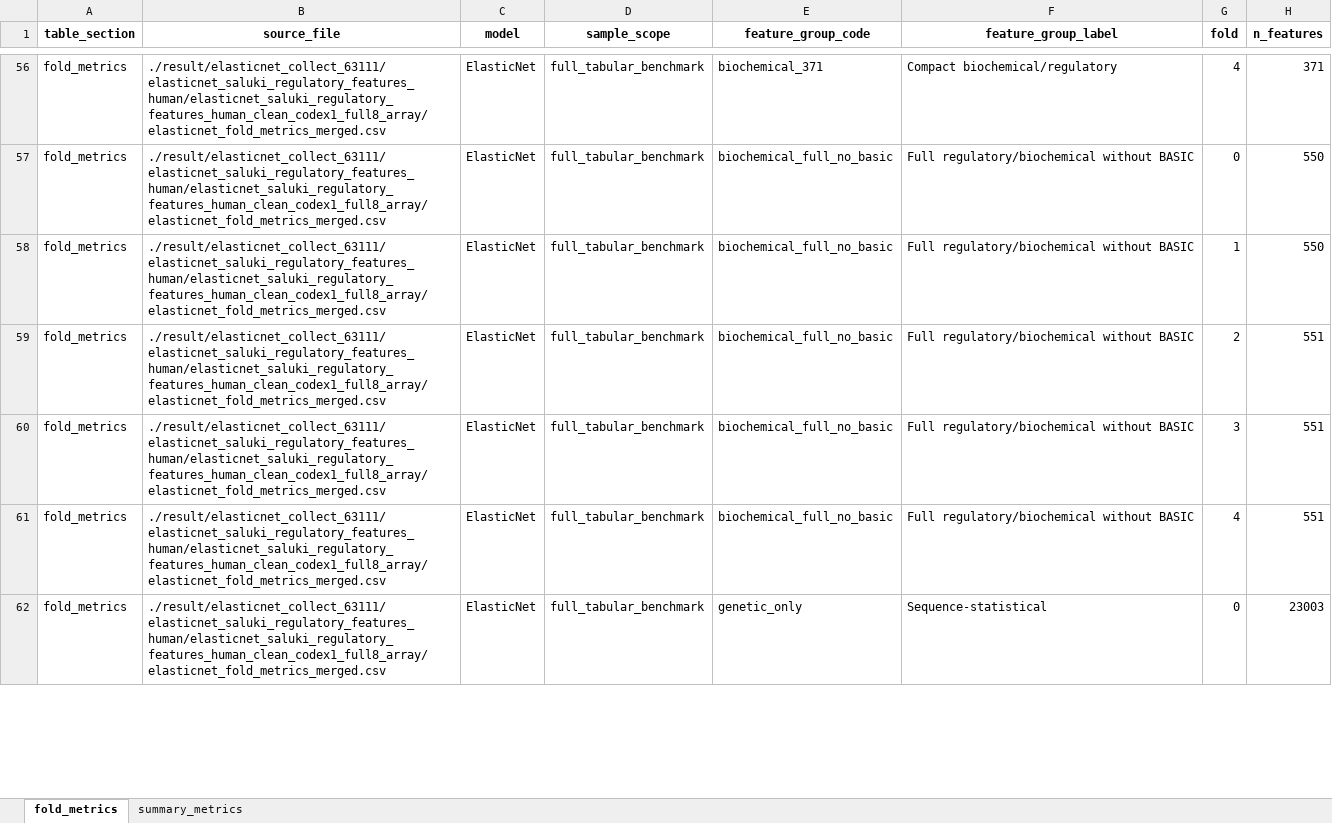
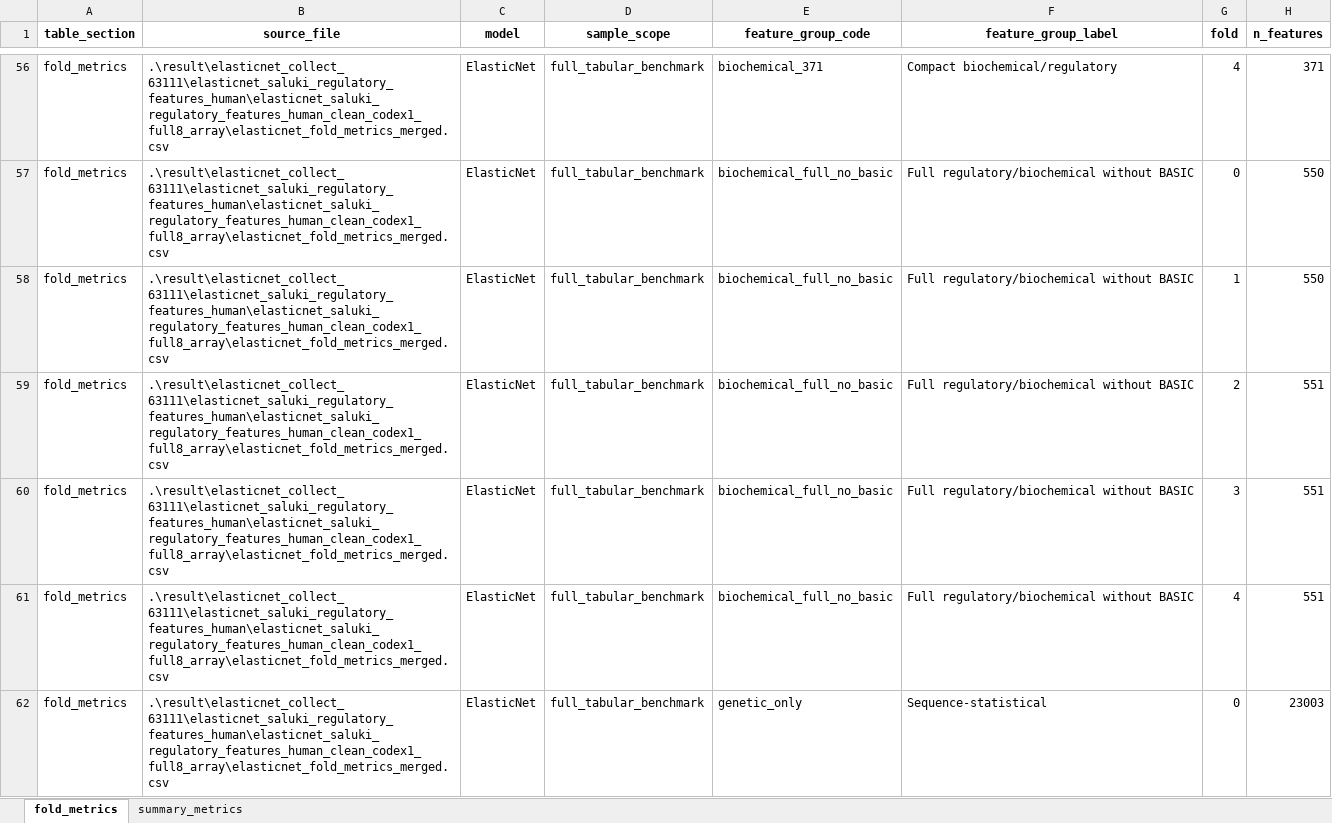
Before and after one commit to Devi010203/mrna-half-life-complementarity, an Excel workbook: tables/supplementary_table_s4_complete_fold_level_performance_metrics.xlsx, sheet fold_metrics, drawn as a sheet; only a part is shown, gaps mark what is left out; values as stored, in another font and other column widths than the file's, no borders; the diff covers the shown part only; the diff names each change by its address in the sheet, - before the commit and + after, or states it on an @@ line.

```diff
--- a/tables/supplementary_table_s4_complete_fold_level_performance_metrics.xlsx (sheet fold_metrics)
+++ b/tables/supplementary_table_s4_complete_fold_level_performance_metrics.xlsx (sheet fold_metrics)
-B56:B62 (source_file): ./result/elasticnet_collect_63111/elasticnet_saluki_regulatory_features_human/elasticnet_saluki_regulatory_features_human_clean_codex1_full8_array/elasticnet_fold_metrics_merged.csv
+B56:B62 (source_file): .\result\elasticnet_collect_63111\elasticnet_saluki_regulatory_features_human\elasticnet_saluki_regulatory_features_human_clean_codex1_full8_array\elasticnet_fold_metrics_merged.csv
```
Also changed, not shown: 123 edited cells elsewhere in this sheet, tables/supplementary_table_s1_data_inclusion_target_fold_overview.xlsx, tables/supplementary_table_s2_identifier_split_overlap_audit.xlsx, 26 other files.
